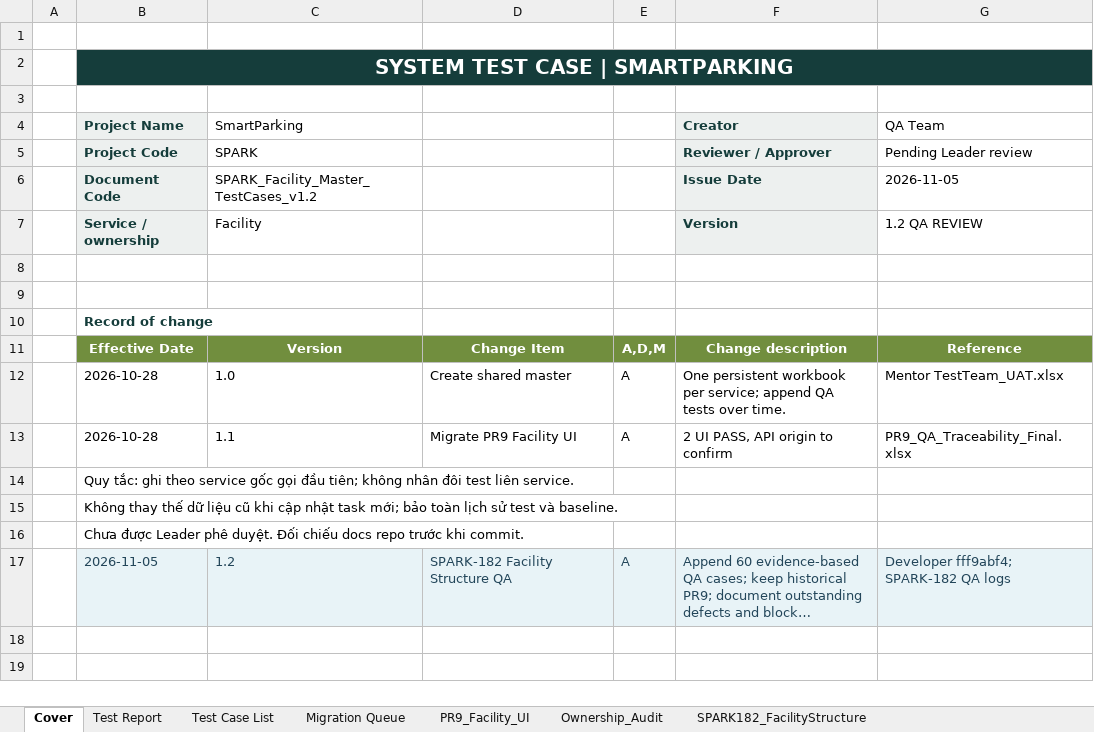
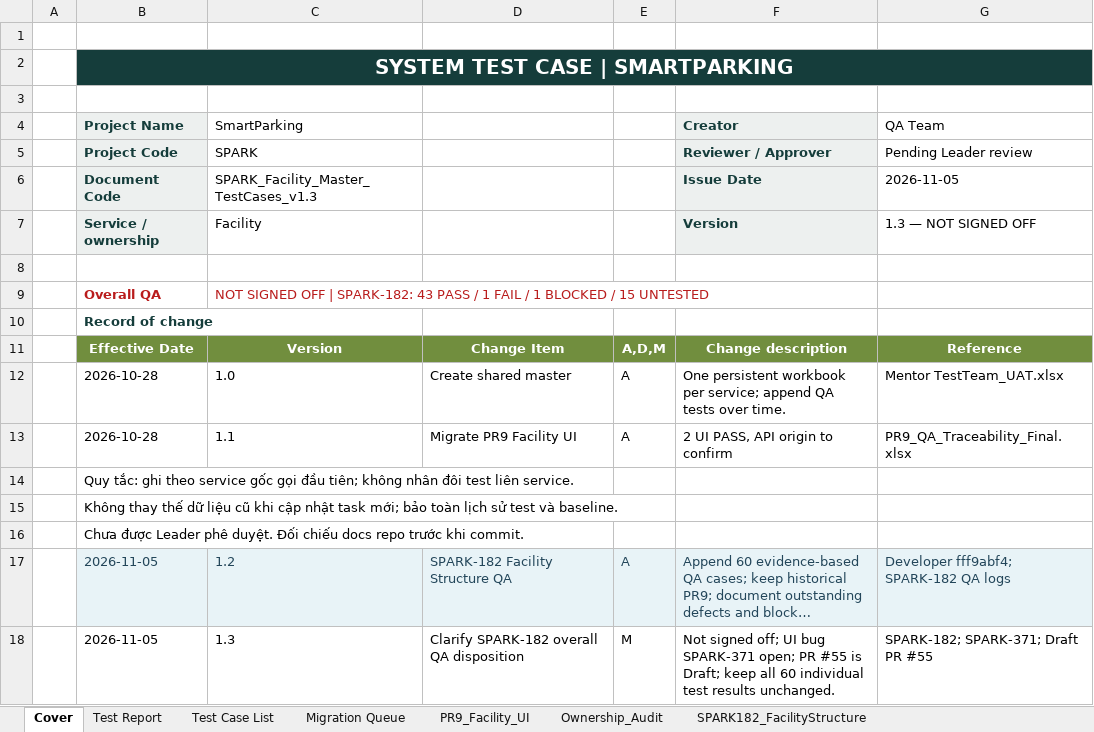
Before and after one commit to Quangthm/Mock-Project-Smart-Parking, an Excel workbook: docs/04-testing/test-cases/SmartParking_Facility_Master_TestCases.xlsx, sheet Cover, drawn as a sheet; long unchanged cells end in …; values as stored, in another font and other column widths than the file's, no borders; the diff names each change by its address in the sheet, - before the commit and + after, or states it on an @@ line.

Commit message:
SPARK-182 docs(qa): clarify NOT SIGNED OFF status and linked defect

```diff
--- a/docs/04-testing/test-cases/SmartParking_Facility_Master_TestCases.xlsx (sheet Cover)
+++ b/docs/04-testing/test-cases/SmartParking_Facility_Master_TestCases.xlsx (sheet Cover)
-C6 (SmartParking): SPARK_Facility_Master_TestCases_v1.2
+C6 (SmartParking): SPARK_Facility_Master_TestCases_v1.3
-G7 (QA Team): 1.2 QA REVIEW
+G7 (QA Team): 1.3 — NOT SIGNED OFF
-row 9: (empty)
+row 9:  | Overall QA | NOT SIGNED OFF | SPARK-182: 43 PASS / 1 FAIL / 1 BLOCKED / 15 UNTESTED
+row 18:  | 2026-11-05 | 1.3 | Clarify SPARK-182 overall QA disposition | M | Not signed off; UI bug SPARK-371 open; PR #55 is Draft; keep all 60 individual test results unchanged. | SPARK-182; SPARK-371; Draft PR #55
```
Also changed, not shown: sheet Jira_Acceptance_SPARK182, sheet Test Report, sheet API_Evidence_SPARK182, sheet SPARK182_FacilityStructure, 1 other file.
